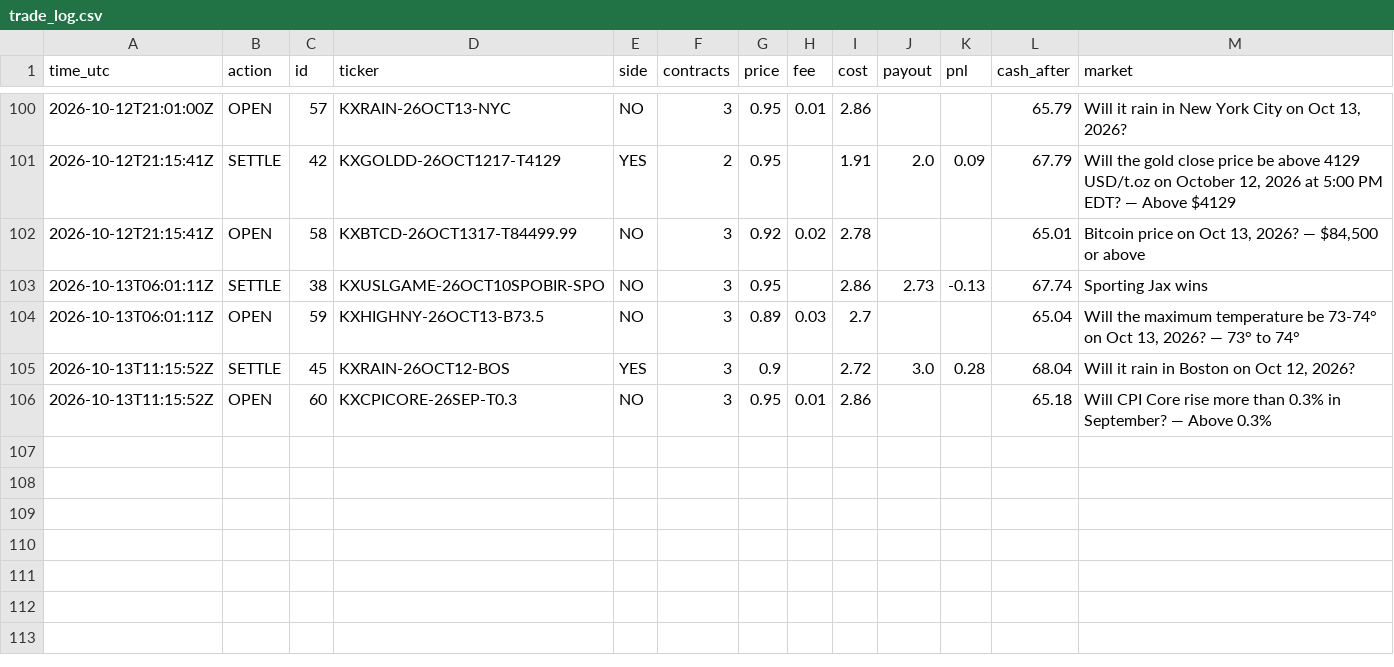
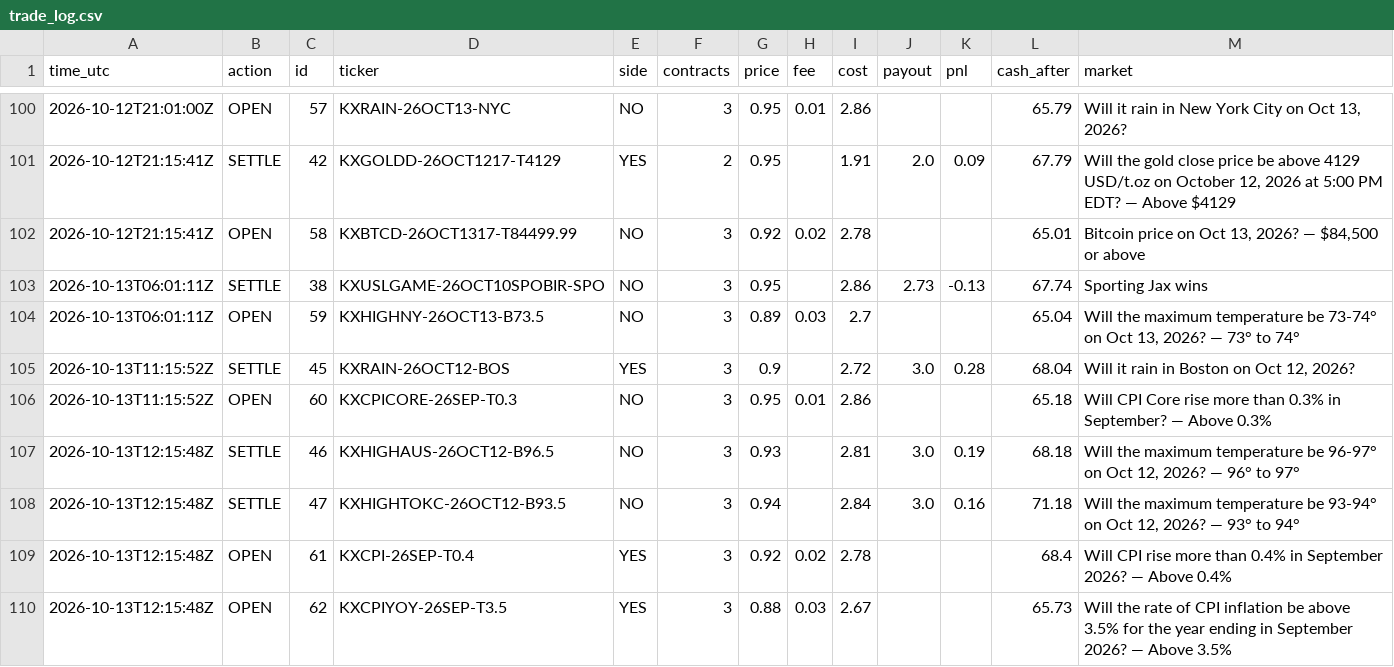
Before and after one commit to xne0nlight/kalshi-paper-bot, a CSV file: state/trade_log.csv, drawn as a sheet; only a part is shown, gaps mark what is left out; the diff names each change by its address in the sheet, - before the commit and + after, or states it on an @@ line.

```diff
--- a/state/trade_log.csv
+++ b/state/trade_log.csv
+row 107: 2026-10-13T12:15:48Z | SETTLE | 46 | KXHIGHAUS-26OCT12-B96.5 | NO | 3 | 0.93 |  | 2.81 | 3.0 | 0.19 | 68.18 | Will the maximum temperature be 96-97° on Oct 12, 2026? — 96° to 97°
+row 108: 2026-10-13T12:15:48Z | SETTLE | 47 | KXHIGHTOKC-26OCT12-B93.5 | NO | 3 | 0.94 |  | 2.84 | 3.0 | 0.16 | 71.18 | Will the maximum temperature be 93-94° on Oct 12, 2026? — 93° to 94°
+row 109: 2026-10-13T12:15:48Z | OPEN | 61 | KXCPI-26SEP-T0.4 | YES | 3 | 0.92 | 0.02 | 2.78 |  |  | 68.4 | Will CPI rise more than 0.4% in September 2026? — Above 0.4%
+row 110: 2026-10-13T12:15:48Z | OPEN | 62 | KXCPIYOY-26SEP-T3.5 | YES | 3 | 0.88 | 0.03 | 2.67 |  |  | 65.73 | Will the rate of CPI inflation be above 3.5% for the year ending in September 2026? — Above 3.5%
```
Also changed, not shown: 3 other files.
